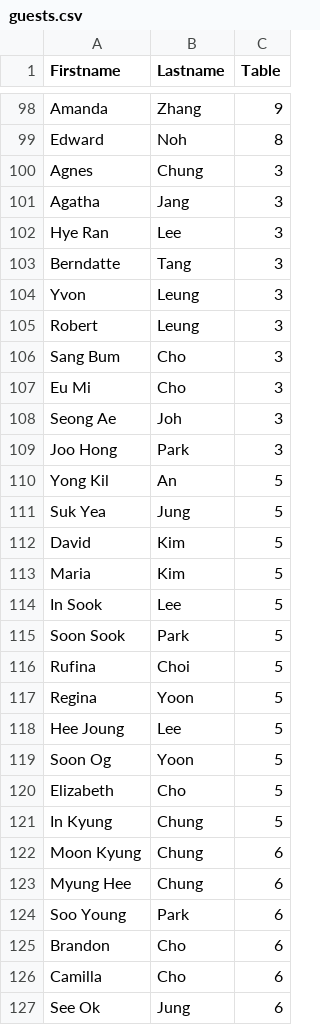
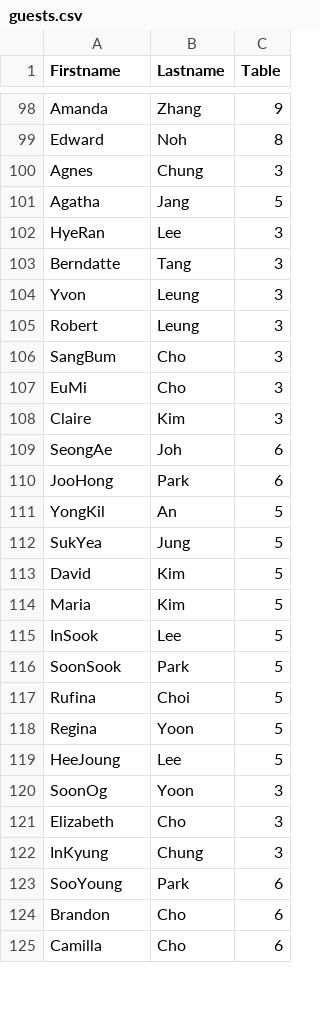
Before and after one commit to ivynshaune/wedding-seating, a CSV file: guests.csv, drawn as a sheet; only a part is shown, gaps mark what is left out; the diff covers the shown part only.

Commit message:
Update guests.csv

```diff
--- a/guests.csv
+++ b/guests.csv
@@ -100,4 +100,4 @@ Edward,Noh,8
 Agnes,Chung,3
-Agatha,Jang,3
-Hye Ran,Lee,3
+Agatha,Jang,5
+HyeRan,Lee,3
 Berndatte,Tang,3
@@ -105,23 +105,21 @@ Yvon,Leung,3
 Robert,Leung,3
-Sang Bum,Cho,3
-Eu Mi,Cho,3
-Seong Ae,Joh,3
-Joo Hong,Park,3
-Yong Kil,An,5
-Suk Yea,Jung,5
+SangBum,Cho,3
+EuMi,Cho,3
+Claire,Kim,3
+SeongAe,Joh,6
+JooHong,Park,6
+YongKil,An,5
+SukYea,Jung,5
 David,Kim,5
 Maria,Kim,5
-In Sook,Lee,5
-Soon Sook,Park,5
+InSook,Lee,5
+SoonSook,Park,5
 Rufina,Choi,5
 Regina,Yoon,5
-Hee Joung,Lee,5
-Soon Og,Yoon,5
-Elizabeth,Cho,5
-In Kyung,Chung,5
-Moon Kyung,Chung,6
-Myung Hee,Chung,6
-Soo Young,Park,6
+HeeJoung,Lee,5
+SoonOg,Yoon,3
+Elizabeth,Cho,3
+InKyung,Chung,3
+SooYoung,Park,6
 Brandon,Cho,6
 Camilla,Cho,6
-See Ok,Jung,6
```
Also changed, not shown: 3 edited cells elsewhere in this file.
